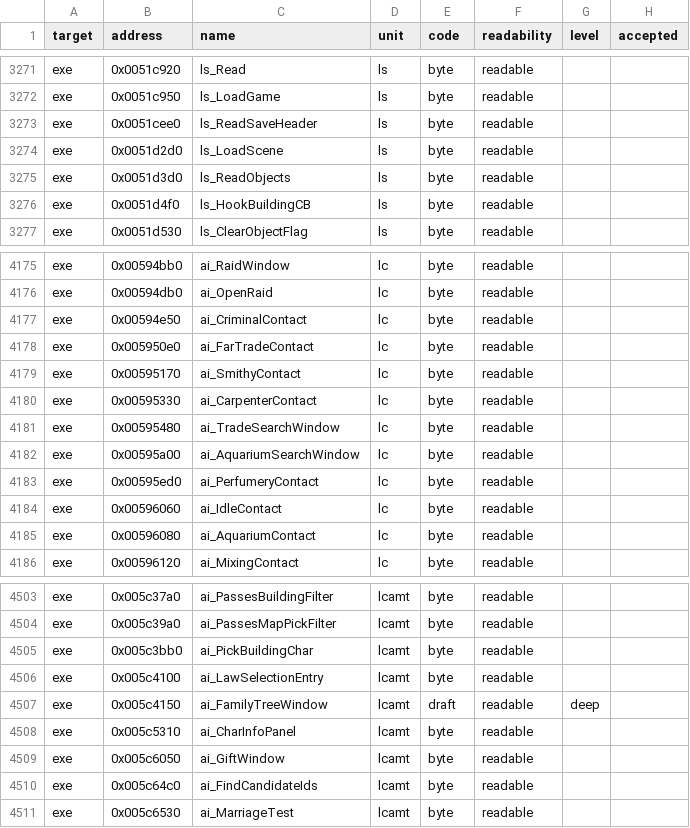
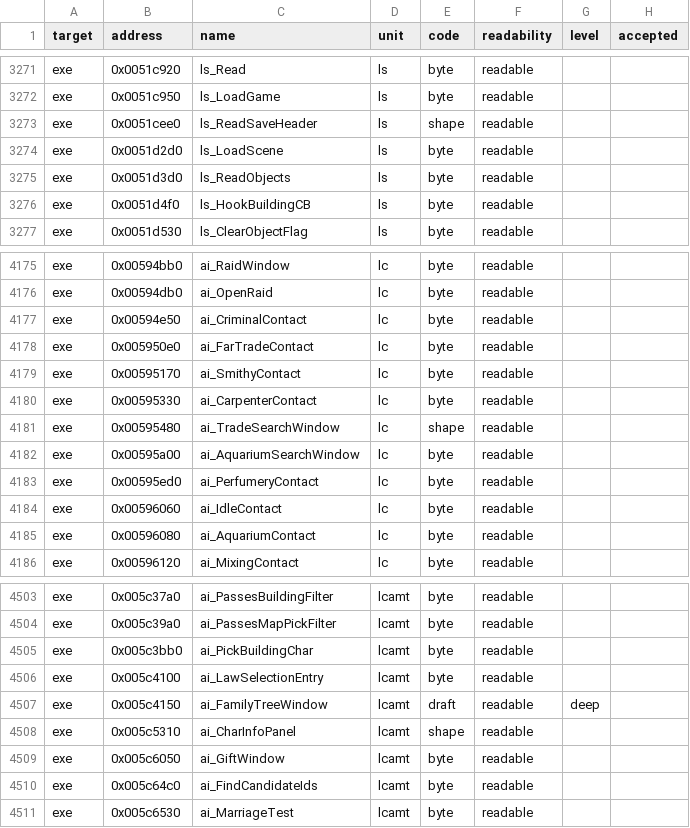
Before and after one commit to guildhaus/reguild, a TSV file: ledger/grades.tsv, drawn as a sheet; only a part is shown, gaps mark what is left out; the diff covers the shown part only.

```diff
--- a/ledger/grades.tsv
+++ b/ledger/grades.tsv
@@ -3272,3 +3272,3 @@ exe	0x0051c920	ls_Read	ls	byte	readable
 exe	0x0051c950	ls_LoadGame	ls	byte	readable		
-exe	0x0051cee0	ls_ReadSaveHeader	ls	byte	readable		
+exe	0x0051cee0	ls_ReadSaveHeader	ls	shape	readable		
 exe	0x0051d2d0	ls_LoadScene	ls	byte	readable		
@@ -4180,3 +4180,3 @@ exe	0x00595170	ai_SmithyContact	lc	byte	readable
 exe	0x00595330	ai_CarpenterContact	lc	byte	readable		
-exe	0x00595480	ai_TradeSearchWindow	lc	byte	readable		
+exe	0x00595480	ai_TradeSearchWindow	lc	shape	readable		
 exe	0x00595a00	ai_AquariumSearchWindow	lc	byte	readable		
@@ -4507,3 +4507,3 @@ exe	0x005c4100	ai_LawSelectionEntry	lcamt	byte	readable
 exe	0x005c4150	ai_FamilyTreeWindow	lcamt	draft	readable	deep	
-exe	0x005c5310	ai_CharInfoPanel	lcamt	byte	readable		
+exe	0x005c5310	ai_CharInfoPanel	lcamt	shape	readable		
 exe	0x005c6050	ai_GiftWindow	lcamt	byte	readable		
```
Also changed, not shown: 7 edited cells elsewhere in this file.
